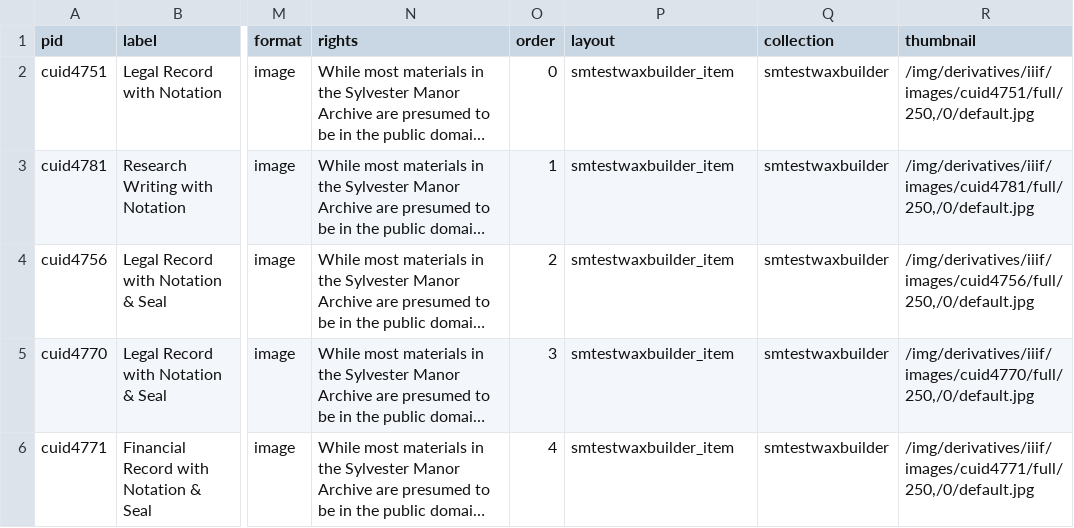
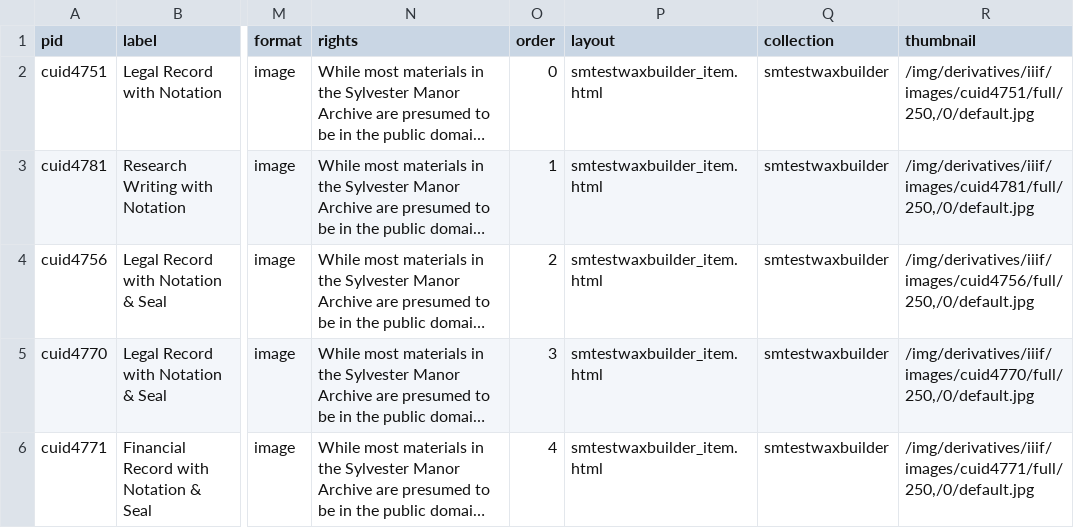
Before and after one commit to katelynautumn28/smtestwaxbuilder, a CSV file: _data/smtestwaxbuilder.csv, drawn as a sheet; only a part is shown, gaps mark what is left out; long unchanged cells end in …; the diff names each change by its address in the sheet, - before the commit and + after, or states it on an @@ line.

```diff
--- a/_data/smtestwaxbuilder.csv
+++ b/_data/smtestwaxbuilder.csv
-P2:P6 (layout): smtestwaxbuilder_item
+P2:P6 (layout): smtestwaxbuilder_item.html
```
Also changed, not shown: 7 other files.
